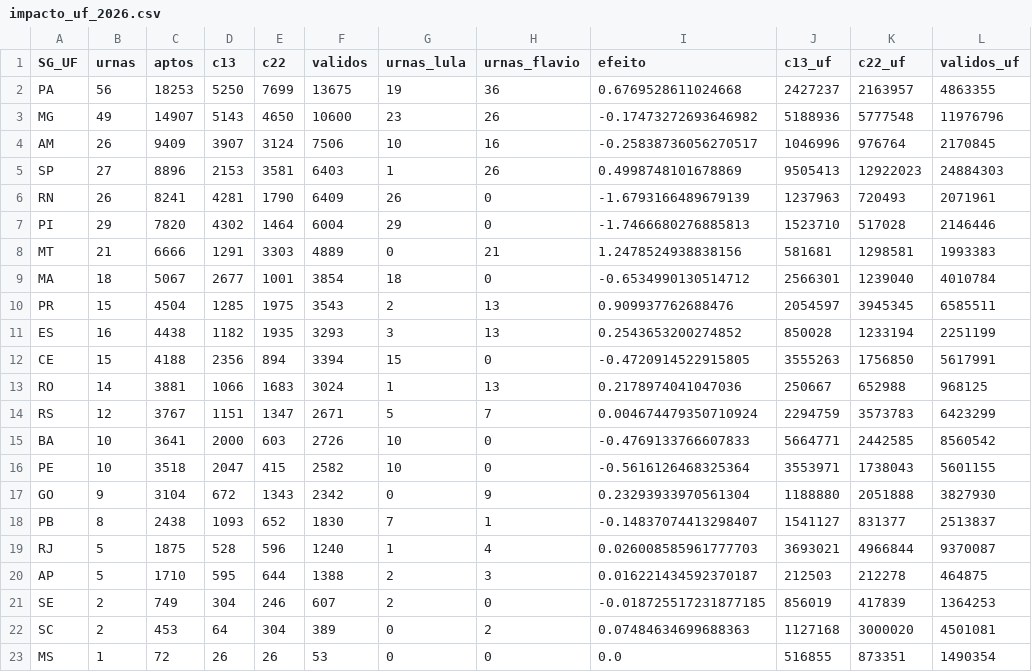
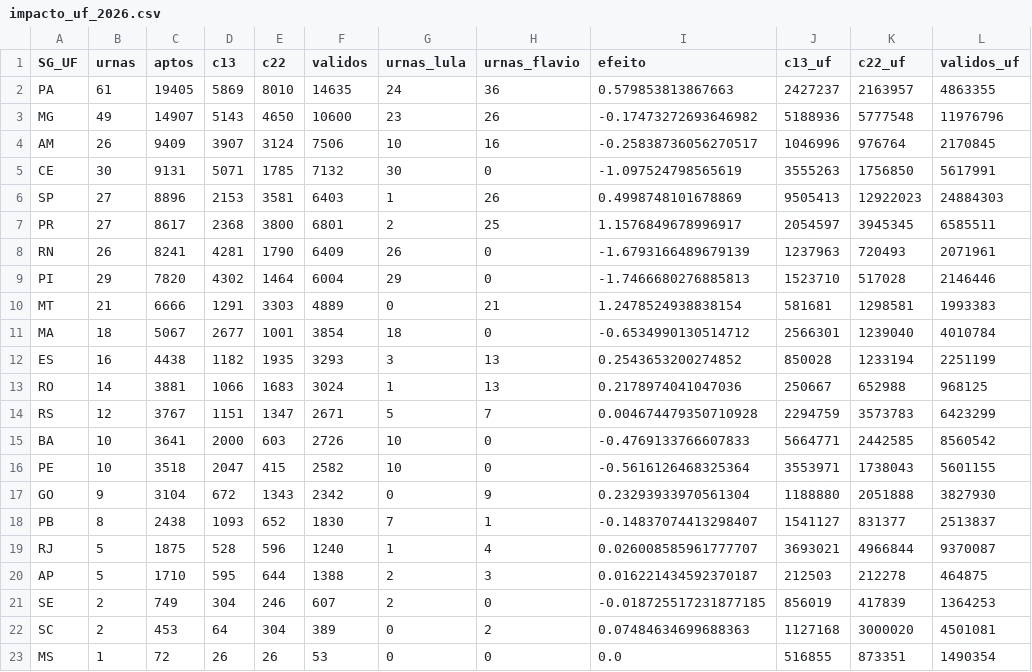
Before and after one commit to MatheusGSD/secoes-2turno-2026, a CSV file: saida/impacto_uf_2026.csv, drawn as a sheet.

```diff
--- a/saida/impacto_uf_2026.csv
+++ b/saida/impacto_uf_2026.csv
@@ -1,15 +1,15 @@
 SG_UF,urnas,aptos,c13,c22,validos,urnas_lula,urnas_flavio,efeito,c13_uf,c22_uf,validos_uf
-PA,56,18253,5250,7699,13675,19,36,0.6769528611024668,2427237,2163957,4863355
+PA,61,19405,5869,8010,14635,24,36,0.579853813867663,2427237,2163957,4863355
 MG,49,14907,5143,4650,10600,23,26,-0.17473272693646982,5188936,5777548,11976796
 AM,26,9409,3907,3124,7506,10,16,-0.25838736056270517,1046996,976764,2170845
+CE,30,9131,5071,1785,7132,30,0,-1.097524798565619,3555263,1756850,5617991
 SP,27,8896,2153,3581,6403,1,26,0.4998748101678869,9505413,12922023,24884303
+PR,27,8617,2368,3800,6801,2,25,1.1576849678996917,2054597,3945345,6585511
 RN,26,8241,4281,1790,6409,26,0,-1.6793166489679139,1237963,720493,2071961
 PI,29,7820,4302,1464,6004,29,0,-1.7466680276885813,1523710,517028,2146446
-MT,21,6666,1291,3303,4889,0,21,1.2478524938838156,581681,1298581,1993383
+MT,21,6666,1291,3303,4889,0,21,1.2478524938838154,581681,1298581,1993383
 MA,18,5067,2677,1001,3854,18,0,-0.6534990130514712,2566301,1239040,4010784
-PR,15,4504,1285,1975,3543,2,13,0.909937762688476,2054597,3945345,6585511
 ES,16,4438,1182,1935,3293,3,13,0.2543653200274852,850028,1233194,2251199
-CE,15,4188,2356,894,3394,15,0,-0.4720914522915805,3555263,1756850,5617991
 RO,14,3881,1066,1683,3024,1,13,0.2178974041047036,250667,652988,968125
-RS,12,3767,1151,1347,2671,5,7,0.004674479350710924,2294759,3573783,6423299
+RS,12,3767,1151,1347,2671,5,7,0.004674479350710928,2294759,3573783,6423299
 BA,10,3641,2000,603,2726,10,0,-0.4769133766607833,5664771,2442585,8560542
@@ -18,3 +18,3 @@ GO,9,3104,672,1343,2342,0,9,0.23293933970561304,1188880,2051888,3827930
 PB,8,2438,1093,652,1830,7,1,-0.14837074413298407,1541127,831377,2513837
-RJ,5,1875,528,596,1240,1,4,0.026008585961777703,3693021,4966844,9370087
+RJ,5,1875,528,596,1240,1,4,0.026008585961777707,3693021,4966844,9370087
 AP,5,1710,595,644,1388,2,3,0.016221434592370187,212503,212278,464875
```
Also changed, not shown: saida/geografia_regioes.csv, saida/geografia_ufs.csv, 34 other files.
